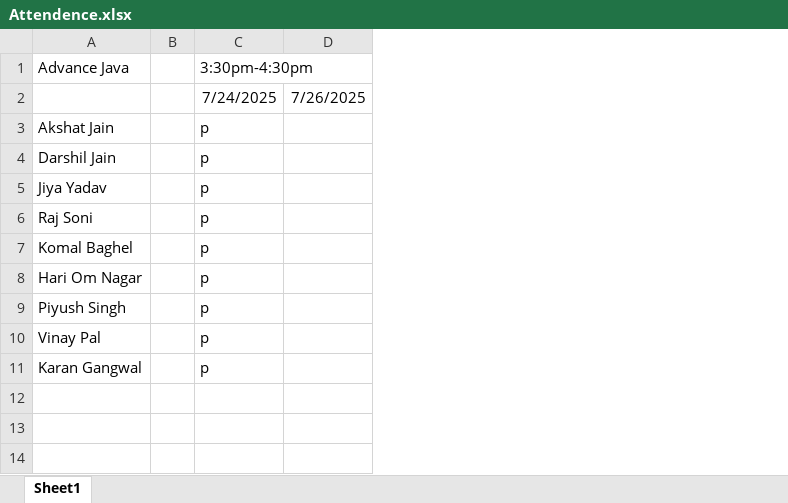
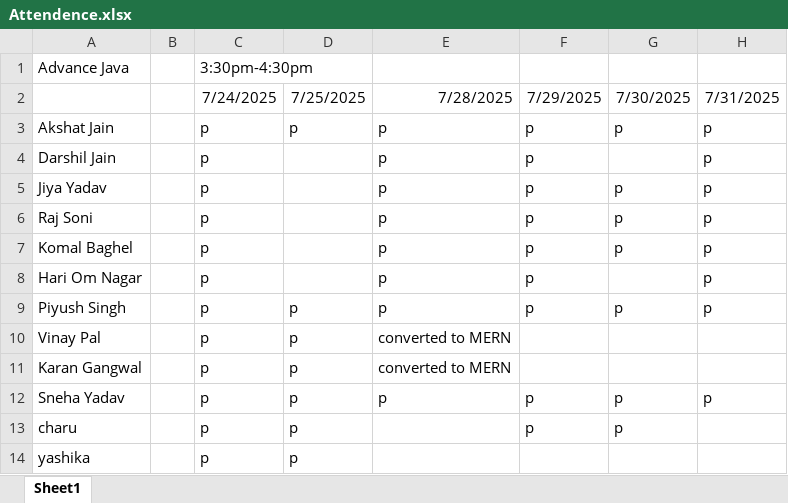
Before and after one commit to ProgrammingStairs/advancejava330, an Excel workbook: Attendence.xlsx, sheet Sheet1, drawn as a sheet; values as stored, in another font and other column widths than the file's, no borders; removed rows and columns are numbered as before the commit, all else as after; the diff names each change by its address in the sheet, - before the commit and + after, or states it on an @@ line.

```diff
--- a/Attendence.xlsx (sheet Sheet1)
+++ b/Attendence.xlsx (sheet Sheet1)
-column D, row 2: 7/26/2025
+column D, rows 2-11: 7/25/2025 | p |  |  |  |  |  | p | p | p
+column E, rows 2-11: 7/28/2025 | p | p | p | p | p | p | p | converted to MERN | converted to MERN
+column F, rows 2-9: 7/29/2025 | p | p | p | p | p | p | p
+column G, rows 2-9: 7/30/2025 | p |  | p | p | p |  | p
+column H, rows 2-9: 7/31/2025 | p | p | p | p | p | p | p
+row 12: Sneha Yadav |  | p | p | p | p | p | p
+row 13: charu |  | p | p |  | p | p
+row 14: yashika |  | p | p
```
Also changed, not shown: 13 other files.
